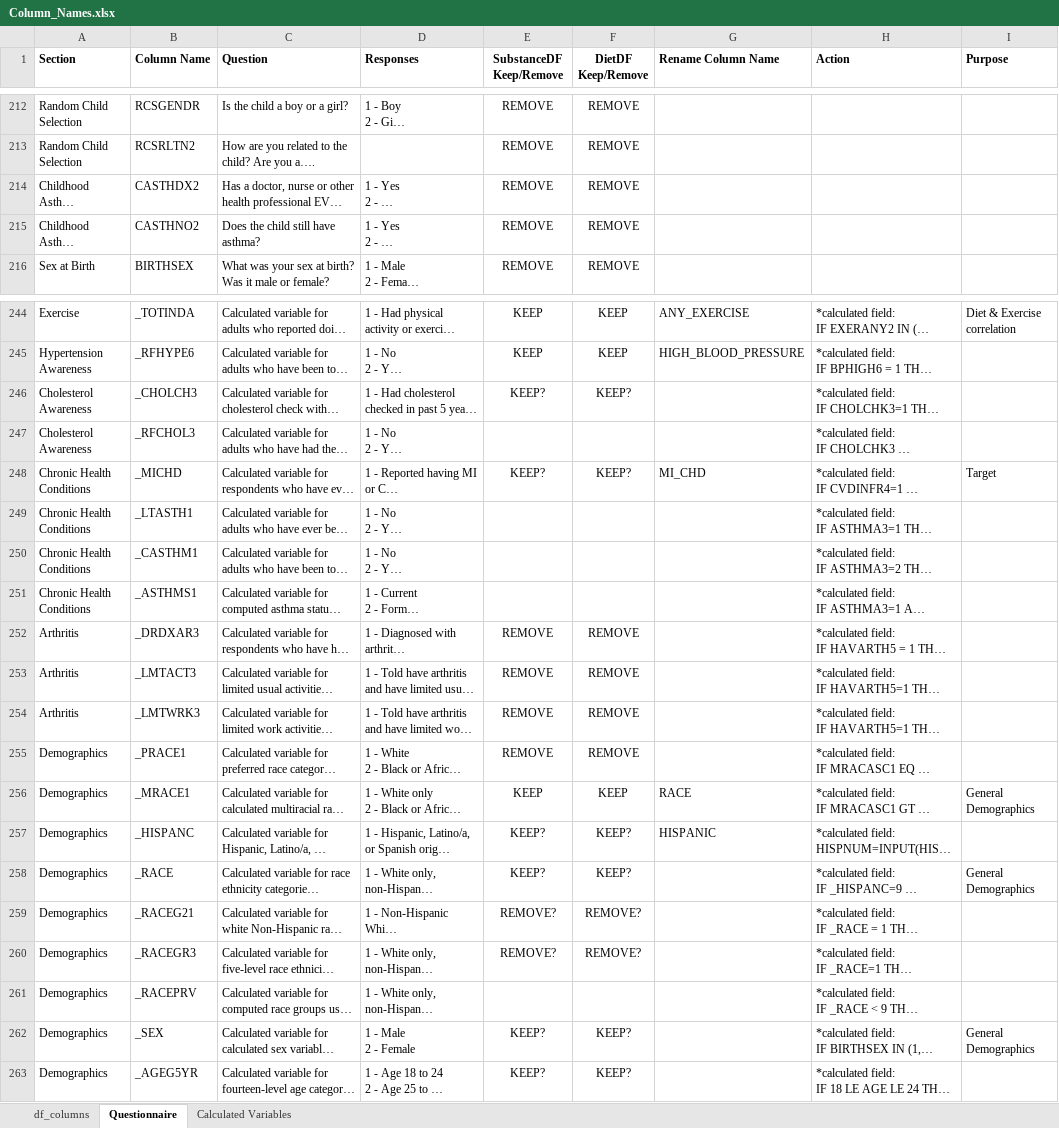
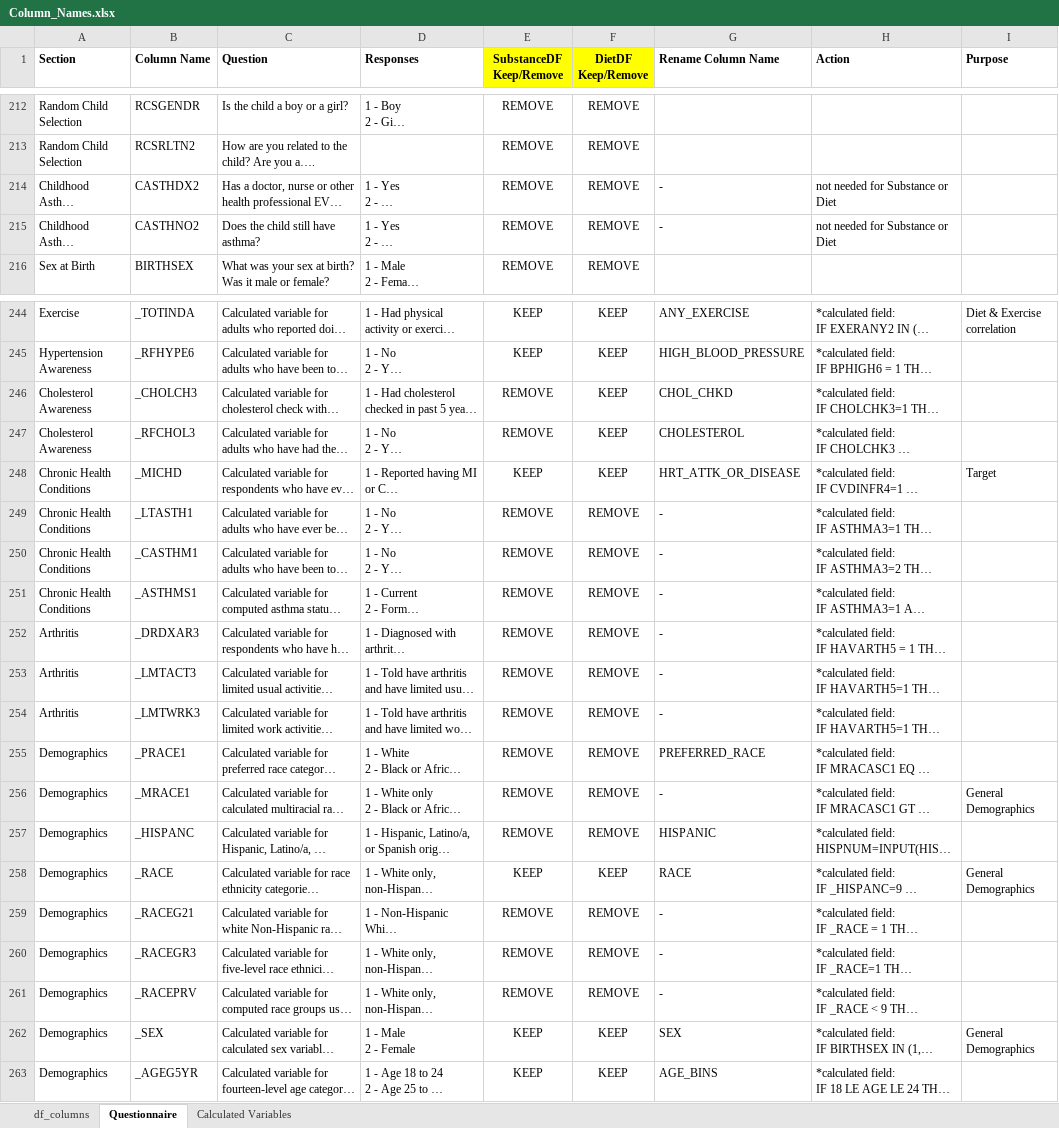
Before and after one commit to leahkrause/project-4, an Excel workbook: Column_Names.xlsx, sheet Questionnaire, drawn as a sheet; only a part is shown, gaps mark what is left out; long unchanged cells end in …; values as stored, in another font and other column widths than the file's, no borders; the diff covers the shown part only; the diff names each change by its address in the sheet, - before the commit and + after, or states it on an @@ line.

Commit message:
updated column name sheet

```diff
--- a/Column_Names.xlsx (sheet Questionnaire)
+++ b/Column_Names.xlsx (sheet Questionnaire)
-E1:F1 fill: none
+E1:F1 fill: #FFFF00
-G214:G215 (Rename Column Name): (empty)
+G214:G215 (Rename Column Name): -
-H214:H215 (Action): (empty)
+H214:H215 (Action): not needed for Substance or Diet
-E246 (SubstanceDF Keep/Remove): KEEP?
+E246 (SubstanceDF Keep/Remove): REMOVE
-F246 (DietDF Keep/Remove): KEEP?
+F246 (DietDF Keep/Remove): KEEP
-G246 (Rename Column Name): (empty)
+G246 (Rename Column Name): CHOL_CHKD
-E247 (SubstanceDF Keep/Remove): (empty)
+E247 (SubstanceDF Keep/Remove): REMOVE
-F247 (DietDF Keep/Remove): (empty)
+F247 (DietDF Keep/Remove): KEEP
-G247 (Rename Column Name): (empty)
+G247 (Rename Column Name): CHOLESTEROL
-E248 (SubstanceDF Keep/Remove): KEEP?
+E248 (SubstanceDF Keep/Remove): KEEP
-F248 (DietDF Keep/Remove): KEEP?
+F248 (DietDF Keep/Remove): KEEP
-G248 (Rename Column Name): MI_CHD
+G248 (Rename Column Name): HRT_ATTK_OR_DISEASE
-E249:E251 (SubstanceDF Keep/Remove): (empty)
+E249:E251 (SubstanceDF Keep/Remove): REMOVE
-F249:F251 (DietDF Keep/Remove): (empty)
+F249:F251 (DietDF Keep/Remove): REMOVE
-G249:G254 (Rename Column Name): (empty)
+G249:G254 (Rename Column Name): -
-G255 (Rename Column Name): (empty)
+G255 (Rename Column Name): PREFERRED_RACE
-E256 (SubstanceDF Keep/Remove): KEEP
+E256 (SubstanceDF Keep/Remove): REMOVE
-F256 (DietDF Keep/Remove): KEEP
+F256 (DietDF Keep/Remove): REMOVE
-G256 (Rename Column Name): RACE
+G256 (Rename Column Name): -
-E257 (SubstanceDF Keep/Remove): KEEP?
+E257 (SubstanceDF Keep/Remove): REMOVE
-F257 (DietDF Keep/Remove): KEEP?
+F257 (DietDF Keep/Remove): REMOVE
-E258 (SubstanceDF Keep/Remove): KEEP?
+E258 (SubstanceDF Keep/Remove): KEEP
-F258 (DietDF Keep/Remove): KEEP?
+F258 (DietDF Keep/Remove): KEEP
-G258 (Rename Column Name): (empty)
+G258 (Rename Column Name): RACE
-E259:E260 (SubstanceDF Keep/Remove): REMOVE?
+E259:E260 (SubstanceDF Keep/Remove): REMOVE
-F259:F260 (DietDF Keep/Remove): REMOVE?
+F259:F260 (DietDF Keep/Remove): REMOVE
-G259:G261 (Rename Column Name): (empty)
+G259:G261 (Rename Column Name): -
-E261 (SubstanceDF Keep/Remove): (empty)
+E261 (SubstanceDF Keep/Remove): REMOVE
-F261 (DietDF Keep/Remove): (empty)
+F261 (DietDF Keep/Remove): REMOVE
-E262:E263 (SubstanceDF Keep/Remove): KEEP?
+E262:E263 (SubstanceDF Keep/Remove): KEEP
-F262:F263 (DietDF Keep/Remove): KEEP?
+F262:F263 (DietDF Keep/Remove): KEEP
-G262 (Rename Column Name): (empty)
+G262 (Rename Column Name): SEX
-G263 (Rename Column Name): (empty)
+G263 (Rename Column Name): AGE_BINS
```
Also changed, not shown: 269 edited cells and cell formats elsewhere in this sheet, sheet df_columns, formulas that keep their value.
